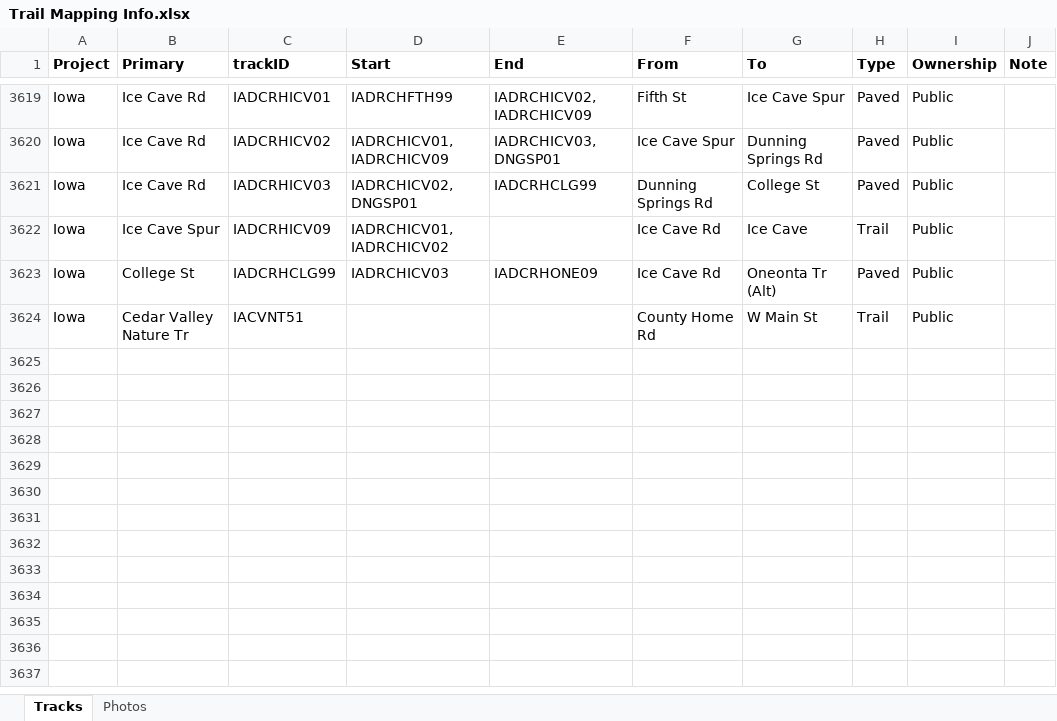
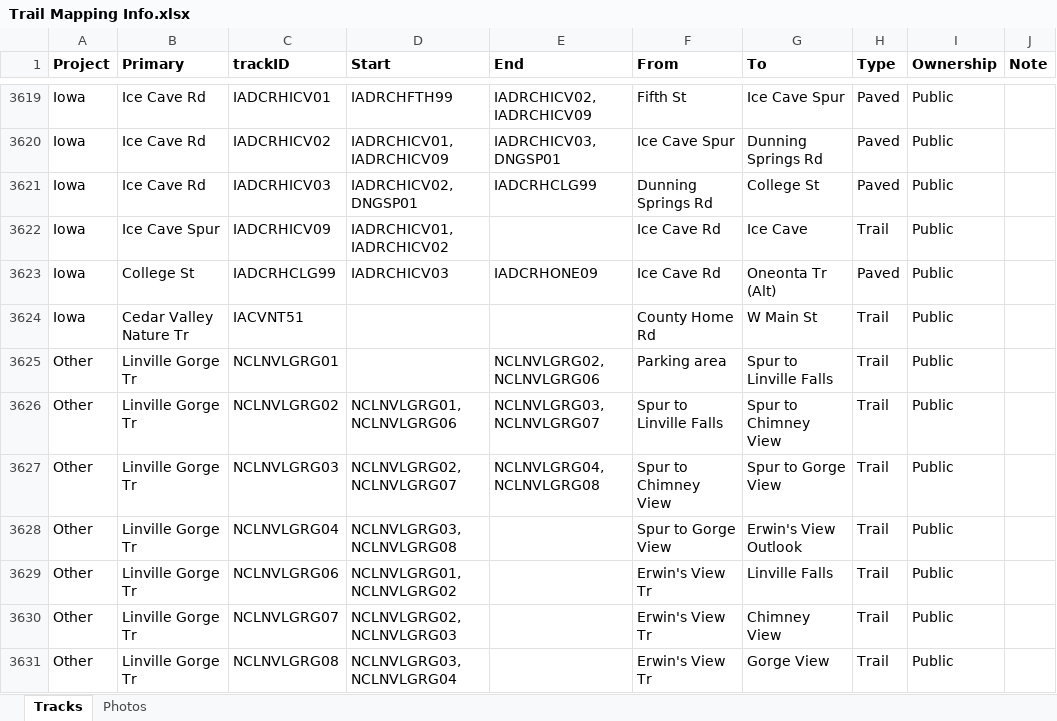
Before and after one commit to droglenc/MAPPING, an Excel workbook: Data/Trail Mapping Info.xlsx, sheet Tracks, drawn as a sheet; only a part is shown, gaps mark what is left out; values as stored, in another font and other column widths than the file's, no borders; the diff names each change by its address in the sheet, - before the commit and + after, or states it on an @@ line.

Commit message:
Starting to add NC hikes

```diff
--- a/Data/Trail Mapping Info.xlsx (sheet Tracks)
+++ b/Data/Trail Mapping Info.xlsx (sheet Tracks)
+row 3625: Other | Linville Gorge Tr | NCLNVLGRG01 |  | NCLNVLGRG02, NCLNVLGRG06 | Parking area | Spur to Linville Falls | Trail | Public
+row 3626: Other | Linville Gorge Tr | NCLNVLGRG02 | NCLNVLGRG01, NCLNVLGRG06 | NCLNVLGRG03, NCLNVLGRG07 | Spur to Linville Falls | Spur to Chimney View | Trail | Public
+row 3627: Other | Linville Gorge Tr | NCLNVLGRG03 | NCLNVLGRG02, NCLNVLGRG07 | NCLNVLGRG04, NCLNVLGRG08 | Spur to Chimney View | Spur to Gorge View | Trail | Public
+row 3628: Other | Linville Gorge Tr | NCLNVLGRG04 | NCLNVLGRG03, NCLNVLGRG08 |  | Spur to Gorge View | Erwin's View Outlook | Trail | Public
+row 3629: Other | Linville Gorge Tr | NCLNVLGRG06 | NCLNVLGRG01, NCLNVLGRG02 |  | Erwin's View Tr | Linville Falls | Trail | Public
+row 3630: Other | Linville Gorge Tr | NCLNVLGRG07 | NCLNVLGRG02, NCLNVLGRG03 |  | Erwin's View Tr | Chimney View | Trail | Public
+row 3631: Other | Linville Gorge Tr | NCLNVLGRG08 | NCLNVLGRG03, NCLNVLGRG04 |  | Erwin's View Tr | Gorge View | Trail | Public
```
Also changed, not shown: sheet Photos, 23 other files.
